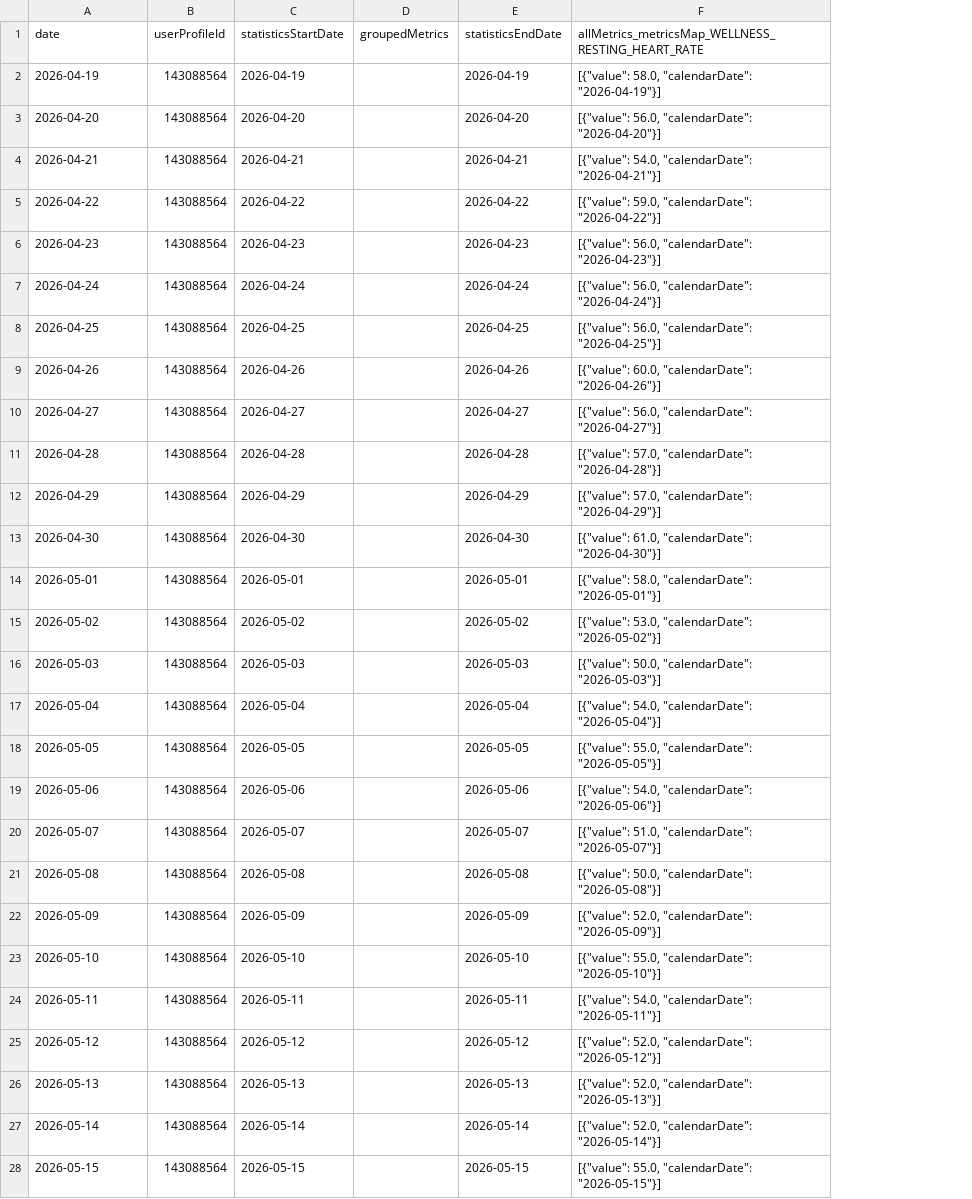
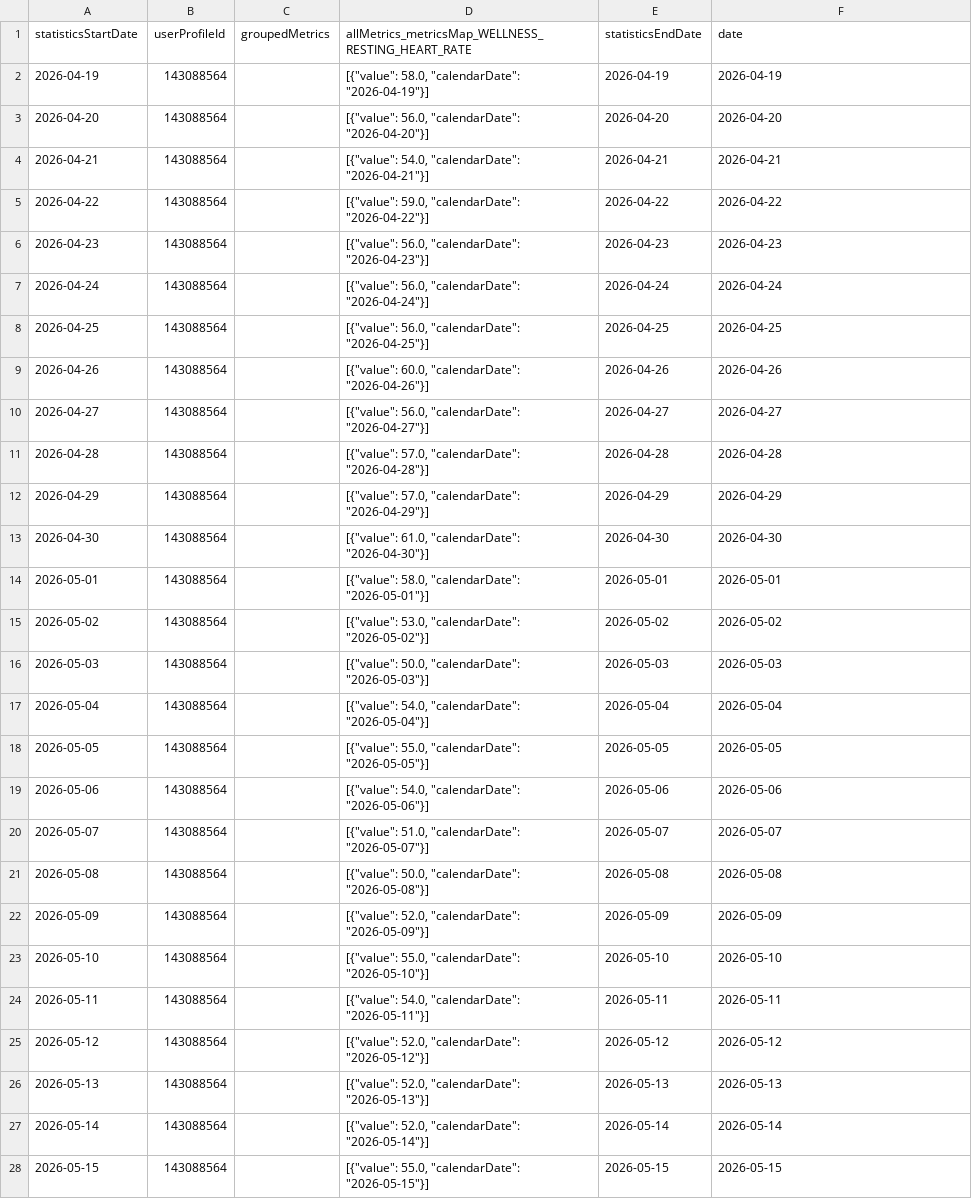
Before and after one commit to MacGoesRunning/garmin-data-MacGoesRunning, a CSV file: resting_heart_rate.csv, drawn as a sheet; only a part is shown; removed rows and columns are numbered as before the commit, all else as after; the diff covers the shown part only; the diff names each change by its address in the sheet, - before the commit and + after, or states it on an @@ line.

```diff
--- a/resting_heart_rate.csv
+++ b/resting_heart_rate.csv
-column C (statisticsStartDate), rows 2-28: 2026-04-19 | 2026-04-20 | 2026-04-21 | 2026-04-22 | 2026-04-23 | 2026-04-24 | 2026-04-25 | 2026-04-26 | 2026-04-27 | 2026-04-28 | 2026-04-29 | 2026-04-30 | 2026-05-01 | 2026-05-02 | 2026-05-03 | 2026-05-04 | 2026-05-05 | 2026-05-06 | 2026-05-07 | 2026-05-08 | 2026-05-09 | 2026-05-10 | 2026-05-11 | 2026-05-12 | 2026-05-13 | 2026-05-14 | 2026-05-15
+column D, rows 1-28: allMetrics_metricsMap_WELLNESS_RESTING_HEART_RATE | [{"value": 58.0, "calendarDate": "2026-04-19"}] | [{"value": 56.0, "calendarDate": "2026-04-20"}] | [{"value": 54.0, "calendarDate": "2026-04-21"}] | [{"value": 59.0, "calendarDate": "2026-04-22"}] | [{"value": 56.0, "calendarDate": "2026-04-23"}] | [{"value": 56.0, "calendarDate": "2026-04-24"}] | [{"value": 56.0, "calendarDate": "2026-04-25"}] | [{"value": 60.0, "calendarDate": "2026-04-26"}] | [{"value": 56.0, "calendarDate": "2026-04-27"}] | [{"value": 57.0, "calendarDate": "2026-04-28"}] | [{"value": 57.0, "calendarDate": "2026-04-29"}] | [{"value": 61.0, "calendarDate": "2026-04-30"}] | [{"value": 58.0, "calendarDate": "2026-05-01"}] | [{"value": 53.0, "calendarDate": "2026-05-02"}] | [{"value": 50.0, "calendarDate": "2026-05-03"}] | [{"value": 54.0, "calendarDate": "2026-05-04"}] | [{"value": 55.0, "calendarDate": "2026-05-05"}] | [{"value": 54.0, "calendarDate": "2026-05-06"}] | [{"value": 51.0, "calendarDate": "2026-05-07"}] | [{"value": 50.0, "calendarDate": "2026-05-08"}] | [{"value": 52.0, "calendarDate": "2026-05-09"}] | [{"value": 55.0, "calendarDate": "2026-05-10"}] | [{"value": 54.0, "calendarDate": "2026-05-11"}] | [{"value": 52.0, "calendarDate": "2026-05-12"}] | [{"value": 52.0, "calendarDate": "2026-05-13"}] | [{"value": 52.0, "calendarDate": "2026-05-14"}] | [{"value": 55.0, "calendarDate": "2026-05-15"}]
-A1: date
+A1: statisticsStartDate
-F1: allMetrics_metricsMap_WELLNESS_RESTING_HEART_RATE
+F1: date
-F2 (date): [{"value": 58.0, "calendarDate": "2026-04-19"}]
+F2 (date): 2026-04-19
-F3 (date): [{"value": 56.0, "calendarDate": "2026-04-20"}]
+F3 (date): 2026-04-20
-F4 (date): [{"value": 54.0, "calendarDate": "2026-04-21"}]
+F4 (date): 2026-04-21
-F5 (date): [{"value": 59.0, "calendarDate": "2026-04-22"}]
+F5 (date): 2026-04-22
-F6 (date): [{"value": 56.0, "calendarDate": "2026-04-23"}]
+F6 (date): 2026-04-23
-F7 (date): [{"value": 56.0, "calendarDate": "2026-04-24"}]
+F7 (date): 2026-04-24
-F8 (date): [{"value": 56.0, "calendarDate": "2026-04-25"}]
+F8 (date): 2026-04-25
-F9 (date): [{"value": 60.0, "calendarDate": "2026-04-26"}]
+F9 (date): 2026-04-26
-F10 (date): [{"value": 56.0, "calendarDate": "2026-04-27"}]
+F10 (date): 2026-04-27
-F11 (date): [{"value": 57.0, "calendarDate": "2026-04-28"}]
+F11 (date): 2026-04-28
-F12 (date): [{"value": 57.0, "calendarDate": "2026-04-29"}]
+F12 (date): 2026-04-29
-F13 (date): [{"value": 61.0, "calendarDate": "2026-04-30"}]
+F13 (date): 2026-04-30
-F14 (date): [{"value": 58.0, "calendarDate": "2026-05-01"}]
+F14 (date): 2026-05-01
-F15 (date): [{"value": 53.0, "calendarDate": "2026-05-02"}]
+F15 (date): 2026-05-02
-F16 (date): [{"value": 50.0, "calendarDate": "2026-05-03"}]
+F16 (date): 2026-05-03
-F17 (date): [{"value": 54.0, "calendarDate": "2026-05-04"}]
+F17 (date): 2026-05-04
-F18 (date): [{"value": 55.0, "calendarDate": "2026-05-05"}]
+F18 (date): 2026-05-05
-F19 (date): [{"value": 54.0, "calendarDate": "2026-05-06"}]
+F19 (date): 2026-05-06
-F20 (date): [{"value": 51.0, "calendarDate": "2026-05-07"}]
+F20 (date): 2026-05-07
-F21 (date): [{"value": 50.0, "calendarDate": "2026-05-08"}]
+F21 (date): 2026-05-08
-F22 (date): [{"value": 52.0, "calendarDate": "2026-05-09"}]
+F22 (date): 2026-05-09
-F23 (date): [{"value": 55.0, "calendarDate": "2026-05-10"}]
+F23 (date): 2026-05-10
-F24 (date): [{"value": 54.0, "calendarDate": "2026-05-11"}]
+F24 (date): 2026-05-11
-F25 (date): [{"value": 52.0, "calendarDate": "2026-05-12"}]
+F25 (date): 2026-05-12
-F26 (date): [{"value": 52.0, "calendarDate": "2026-05-13"}]
+F26 (date): 2026-05-13
-F27 (date): [{"value": 52.0, "calendarDate": "2026-05-14"}]
+F27 (date): 2026-05-14
-F28 (date): [{"value": 55.0, "calendarDate": "2026-05-15"}]
+F28 (date): 2026-05-15
```
Also changed, not shown: 64 edited cells elsewhere in this file, activities.csv, body_composition.csv, 4 other files.
